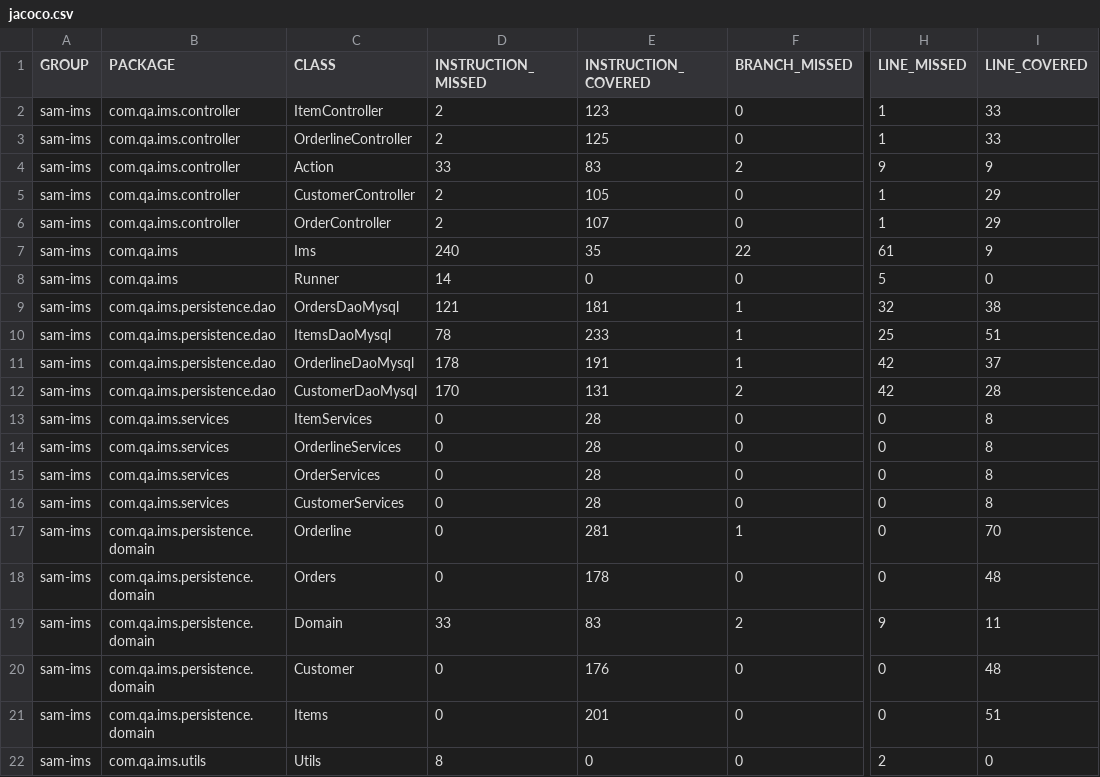
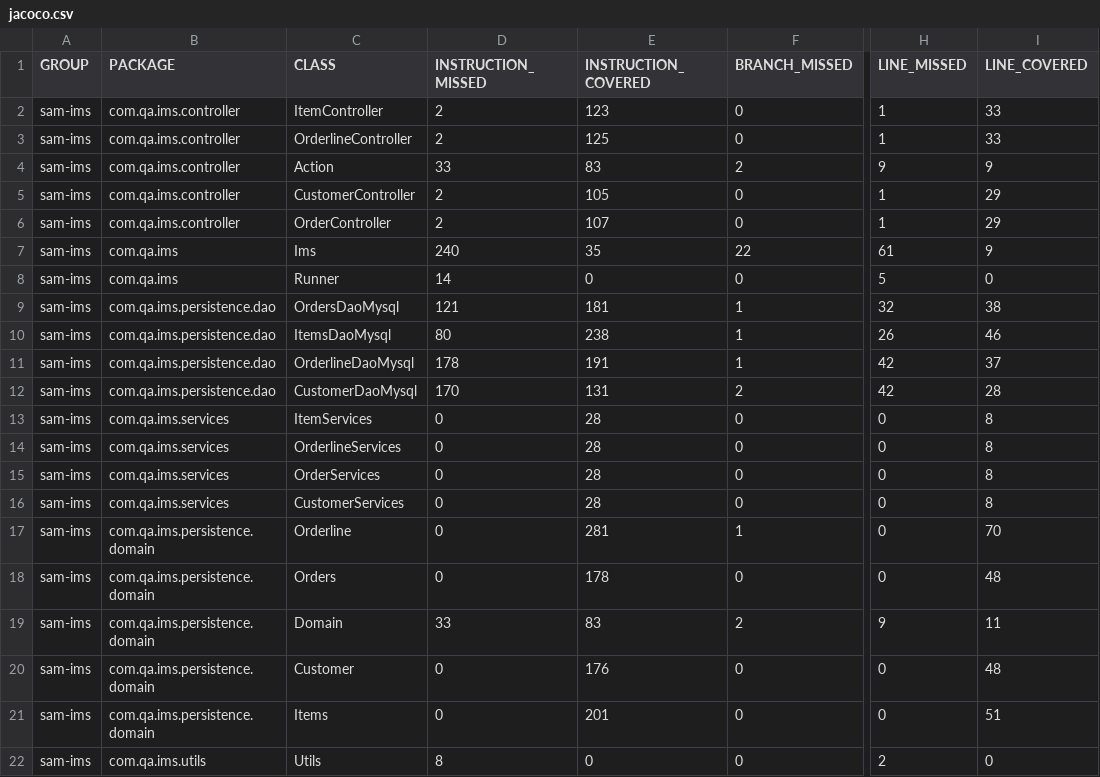
Before and after one commit to scostello-hubQA/ims-demo, a CSV file: target/site/jacoco/jacoco.csv, drawn as a sheet; only a part is shown, gaps mark what is left out; the diff names each change by its address in the sheet, - before the commit and + after, or states it on an @@ line.

```diff
--- a/target/site/jacoco/jacoco.csv
+++ b/target/site/jacoco/jacoco.csv
-D10 (INSTRUCTION_MISSED): 78
+D10 (INSTRUCTION_MISSED): 80
-E10 (INSTRUCTION_COVERED): 233
+E10 (INSTRUCTION_COVERED): 238
-H10 (LINE_MISSED): 25
+H10 (LINE_MISSED): 26
-I10 (LINE_COVERED): 51
+I10 (LINE_COVERED): 46
```
Also changed, not shown: 48 other files.
